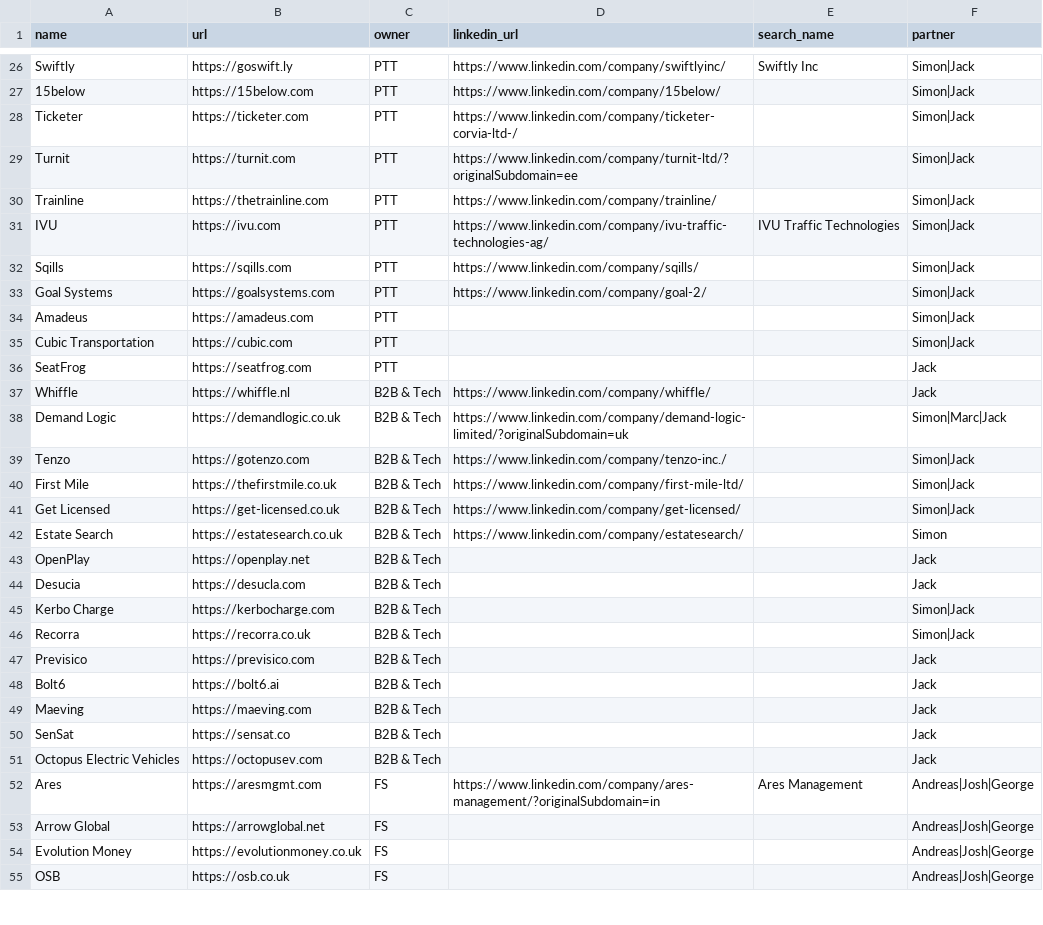
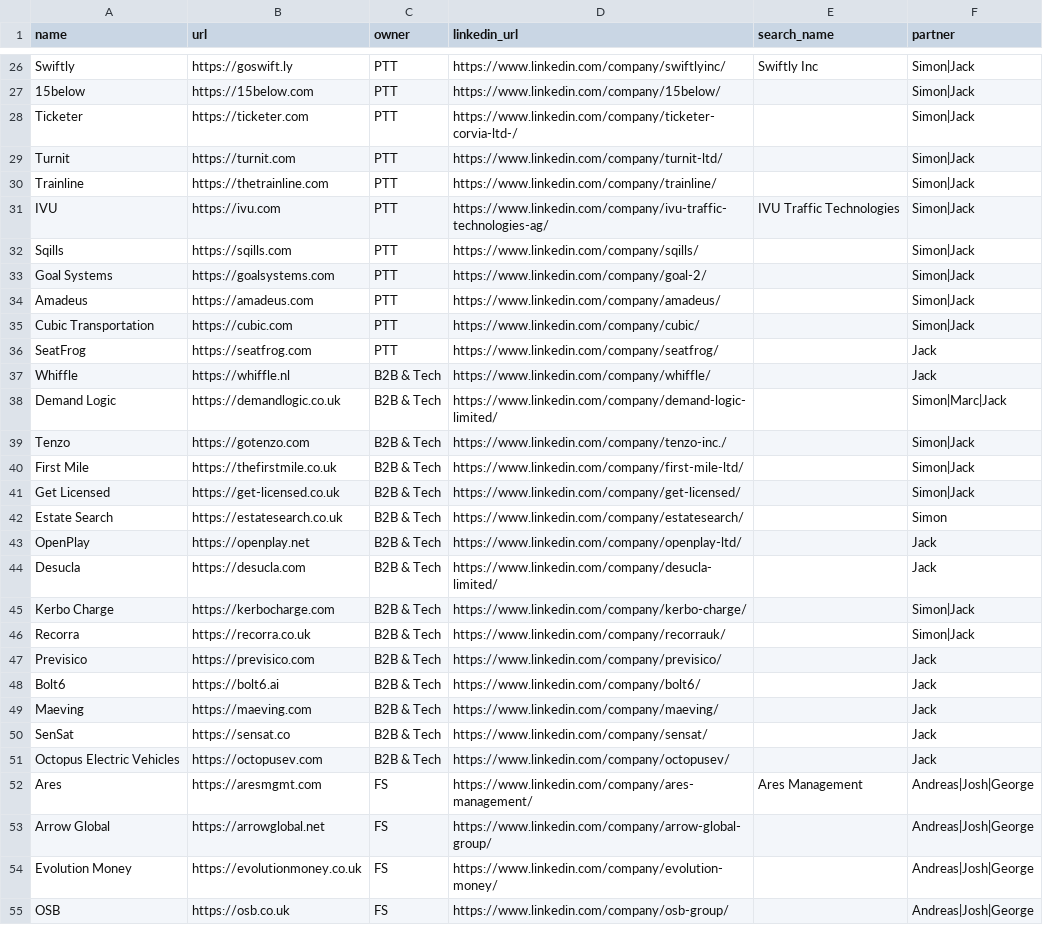
Before and after one commit to kadenpr/ashcombe, a CSV file: companies.csv, drawn as a sheet; only a part is shown, gaps mark what is left out; the diff covers the shown part only.

```diff
--- a/companies.csv
+++ b/companies.csv
@@ -28,3 +28,3 @@ Swiftly,https://goswift.ly,PTT,https://www.linkedin.com/company/swiftlyinc/,Swif
 Ticketer,https://ticketer.com,PTT,https://www.linkedin.com/company/ticketer-corvia-ltd-/,,Simon|Jack
-Turnit,https://turnit.com,PTT,https://www.linkedin.com/company/turnit-ltd/?originalSubdomain=ee,,Simon|Jack
+Turnit,https://turnit.com,PTT,https://www.linkedin.com/company/turnit-ltd/,,Simon|Jack
 Trainline,https://thetrainline.com,PTT,https://www.linkedin.com/company/trainline/,,Simon|Jack
@@ -33,7 +33,7 @@ Sqills,https://sqills.com,PTT,https://www.linkedin.com/company/sqills/,,Simon|Ja
 Goal Systems,https://goalsystems.com,PTT,https://www.linkedin.com/company/goal-2/,,Simon|Jack
-Amadeus,https://amadeus.com,PTT,,,Simon|Jack
-Cubic Transportation,https://cubic.com,PTT,,,Simon|Jack
-SeatFrog,https://seatfrog.com,PTT,,,Jack
+Amadeus,https://amadeus.com,PTT,https://www.linkedin.com/company/amadeus/,,Simon|Jack
+Cubic Transportation,https://cubic.com,PTT,https://www.linkedin.com/company/cubic/,,Simon|Jack
+SeatFrog,https://seatfrog.com,PTT,https://www.linkedin.com/company/seatfrog/,,Jack
 Whiffle,https://whiffle.nl,B2B & Tech,https://www.linkedin.com/company/whiffle/,,Jack
-Demand Logic,https://demandlogic.co.uk,B2B & Tech,https://www.linkedin.com/company/demand-logic-limited/?originalSubdomain=uk,,Simon|Marc|Jack
+Demand Logic,https://demandlogic.co.uk,B2B & Tech,https://www.linkedin.com/company/demand-logic-limited/,,Simon|Marc|Jack
 Tenzo,https://gotenzo.com,B2B & Tech,https://www.linkedin.com/company/tenzo-inc./,,Simon|Jack
@@ -42,14 +42,14 @@ Get Licensed,https://get-licensed.co.uk,B2B & Tech,https://www.linkedin.com/comp
 Estate Search,https://estatesearch.co.uk,B2B & Tech,https://www.linkedin.com/company/estatesearch/,,Simon
-OpenPlay,https://openplay.net,B2B & Tech,,,Jack
-Desucia,https://desucla.com,B2B & Tech,,,Jack
-Kerbo Charge,https://kerbocharge.com,B2B & Tech,,,Simon|Jack
-Recorra,https://recorra.co.uk,B2B & Tech,,,Simon|Jack
-Previsico,https://previsico.com,B2B & Tech,,,Jack
-Bolt6,https://bolt6.ai,B2B & Tech,,,Jack
-Maeving,https://maeving.com,B2B & Tech,,,Jack
-SenSat,https://sensat.co,B2B & Tech,,,Jack
-Octopus Electric Vehicles,https://octopusev.com,B2B & Tech,,,Jack
-Ares,https://aresmgmt.com,FS,https://www.linkedin.com/company/ares-management/?originalSubdomain=in,Ares Management,Andreas|Josh|George
-Arrow Global,https://arrowglobal.net,FS,,,Andreas|Josh|George
-Evolution Money,https://evolutionmoney.co.uk,FS,,,Andreas|Josh|George
-OSB,https://osb.co.uk,FS,,,Andreas|Josh|George
+OpenPlay,https://openplay.net,B2B & Tech,https://www.linkedin.com/company/openplay-ltd/,,Jack
+Desucla,https://desucla.com,B2B & Tech,https://www.linkedin.com/company/desucla-limited/,,Jack
+Kerbo Charge,https://kerbocharge.com,B2B & Tech,https://www.linkedin.com/company/kerbo-charge/,,Simon|Jack
+Recorra,https://recorra.co.uk,B2B & Tech,https://www.linkedin.com/company/recorrauk/,,Simon|Jack
+Previsico,https://previsico.com,B2B & Tech,https://www.linkedin.com/company/previsico/,,Jack
+Bolt6,https://bolt6.ai,B2B & Tech,https://www.linkedin.com/company/bolt6/,,Jack
+Maeving,https://maeving.com,B2B & Tech,https://www.linkedin.com/company/maeving/,,Jack
+SenSat,https://sensat.co,B2B & Tech,https://www.linkedin.com/company/sensat/,,Jack
+Octopus Electric Vehicles,https://octopusev.com,B2B & Tech,https://www.linkedin.com/company/octopusev/,,Jack
+Ares,https://aresmgmt.com,FS,https://www.linkedin.com/company/ares-management/,Ares Management,Andreas|Josh|George
+Arrow Global,https://arrowglobal.net,FS,https://www.linkedin.com/company/arrow-global-group/,,Andreas|Josh|George
+Evolution Money,https://evolutionmoney.co.uk,FS,https://www.linkedin.com/company/evolution-money/,,Andreas|Josh|George
+OSB,https://osb.co.uk,FS,https://www.linkedin.com/company/osb-group/,,Andreas|Josh|George
```
Also changed, not shown: 12 edited cells elsewhere in this file.
